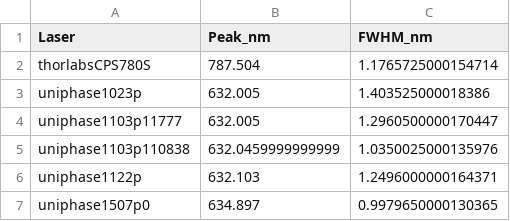
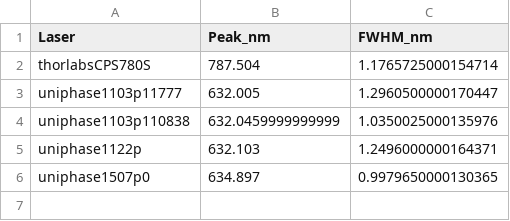
Before and after one commit to carolinakrotschi/databachelorthesis, a CSV file: Laserwellenlängen/results/fwhm_table.csv, drawn as a sheet.

```diff
--- a/Laserwellenlängen/results/fwhm_table.csv
+++ b/Laserwellenlängen/results/fwhm_table.csv
@@ -2,3 +2,2 @@ Laser,Peak_nm,FWHM_nm
 thorlabsCPS780S,787.504,1.1765725000154714
-uniphase1023p,632.005,1.403525000018386
 uniphase1103p11777,632.005,1.2960500000170447
```
Also changed, not shown: 4 other files.
